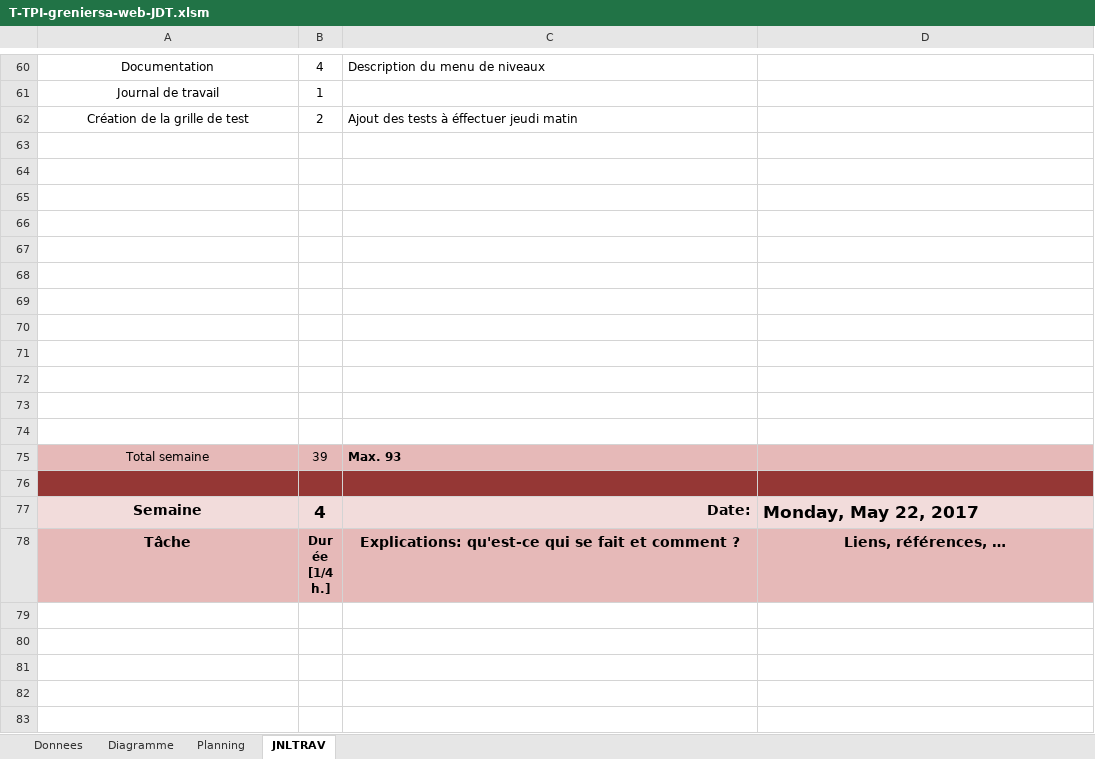
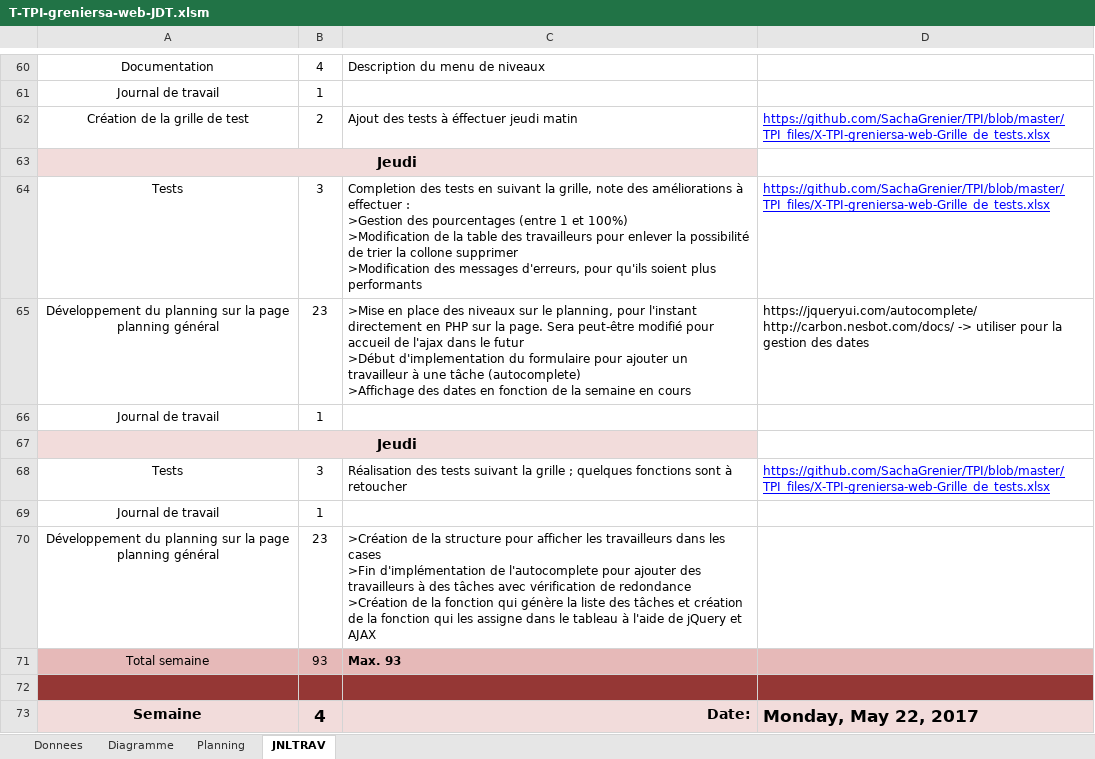
Before and after one commit to SachaGrenier/TPI, an Excel workbook: TPI_files/T-TPI-greniersa-web-JDT.xlsm, sheet JNLTRAV, drawn as a sheet; only a part is shown, gaps mark what is left out; the shorter side is filled out with more unchanged rows; values as stored, in another font and other column widths than the file's, no borders; charts and pictures not drawn; 1 other sheet too large or unreadable and not compared; removed rows and columns are numbered as before the commit, all else as after; ↵ is a line break in a cell; the diff names each change by its address in the sheet, - before the commit and + after, or states it on an @@ line.

Commit message:
Planning functionalities

```diff
--- a/TPI_files/T-TPI-greniersa-web-JDT.xlsm (sheet JNLTRAV)
+++ b/TPI_files/T-TPI-greniersa-web-JDT.xlsm (sheet JNLTRAV)
-D62: (empty)
+D62: https://github.com/SachaGrenier/TPI/blob/master/TPI_files/X-TPI-greniersa-web-Grille_de_tests.xlsx
-A63: (empty)
+A63: Jeudi
-A63:C63 fill: none
+A63:C63 fill: #F2DCDB
+A63:C63 merged
-row 64: (empty)
+row 64: Tests | 3 | Completion des tests en suivant la grille, note des améliorations à effectuer : ↵ >Gestion des pourcentages (entre 1 et 100%) ↵ >Modification de la table des travailleurs pour enlever la possibilité de trier la collone supprimer ↵ >Modification des messages d'erreurs, pour qu'ils soient plus performants | https://github.com/SachaGrenier/TPI/blob/master/TPI_files/X-TPI-greniersa-web-Grille_de_tests.xlsx
-row 65: (empty)
+row 65: Développement du planning sur la page planning général | 23 | >Mise en place des niveaux sur le planning, pour l'instant directement en PHP sur la page. Sera peut-être modifié pour accueil de l'ajax dans le futur ↵ >Début d'implementation du formulaire pour ajouter un travailleur à une tâche (autocomplete) ↵ >Affichage des dates en fonction de la semaine en cours | https://jqueryui.com/autocomplete/ ↵ http://carbon.nesbot.com/docs/ -> utiliser pour la gestion des dates
-row 66: (empty)
+row 66: Journal de travail | 1
-A67: (empty)
+A67: Jeudi
-A67:C67 fill: none
+A67:C67 fill: #F2DCDB
+A67:C67 merged
-row 68: (empty)
+row 68: Tests | 3 | Réalisation des tests suivant la grille ; quelques fonctions sont à retoucher | https://github.com/SachaGrenier/TPI/blob/master/TPI_files/X-TPI-greniersa-web-Grille_de_tests.xlsx
-row 69: (empty)
+row 69: Journal de travail | 1
-row 70: (empty)
+row 70: Développement du planning sur la page planning général | 23 | >Création de la structure pour afficher les travailleurs dans les cases ↵ >Fin d'implémentation de l'autocomplete pour ajouter des travailleurs à des tâches avec vérification de redondance ↵ >Création de la fonction qui génère la liste des tâches et création de la fonction qui les assigne dans le tableau à l'aide de jQuery et AJAX
-row 71: (empty)
-row 72: (empty)
-row 73: (empty)
-row 74: (empty)
-B71: 39
+B71: 93
```
Also changed, not shown: charts or pictures, 7 other files.
